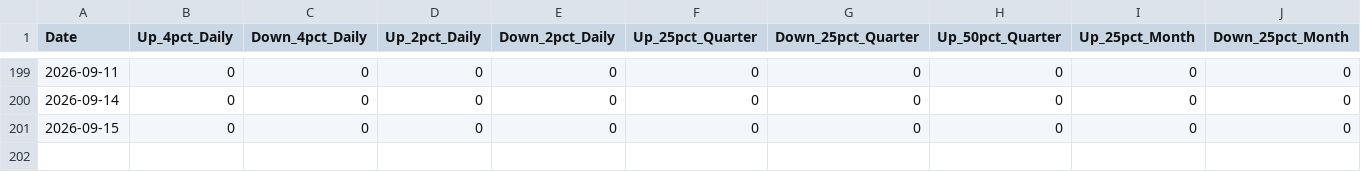
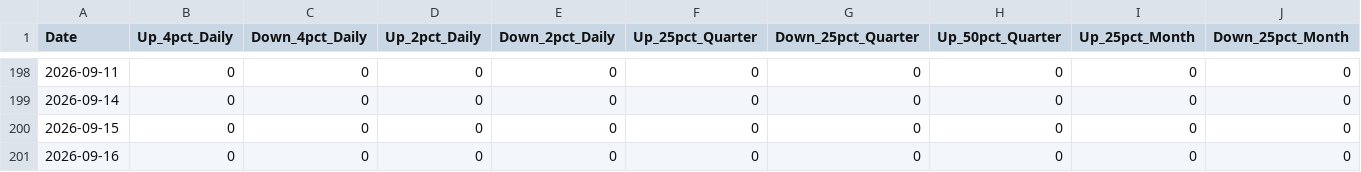
Before and after one commit to Vineh20/market-breadth, a CSV file: docs/market_breadth_200d_REAL.csv, drawn as a sheet; only a part is shown, gaps mark what is left out; rows hold the shown columns only; the diff covers the shown part only; the diff names each change by its address in the sheet, - before the commit and + after, or states it on an @@ line.

```diff
--- a/docs/market_breadth_200d_REAL.csv
+++ b/docs/market_breadth_200d_REAL.csv
+row 201: 2026-09-16 | 0 | 0 | 0 | 0 | 0 | 0 | 0 | 0 | 0
```
Also changed, not shown: 1 removed row and 31 edited cells elsewhere in this file, market_breadth_200d_REAL.csv, 2 other files.
